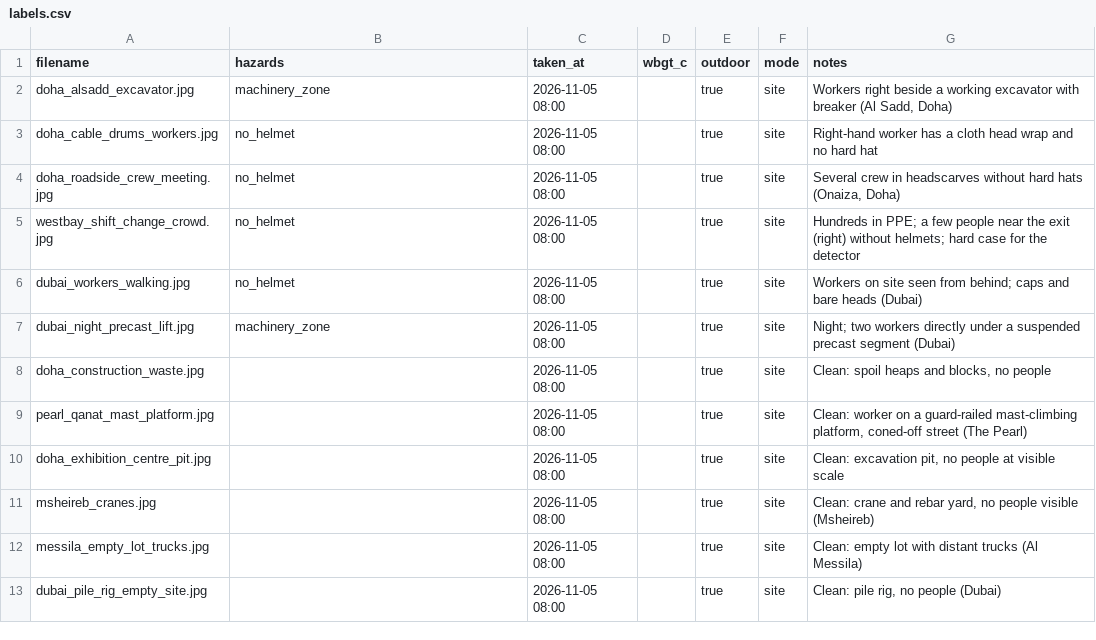
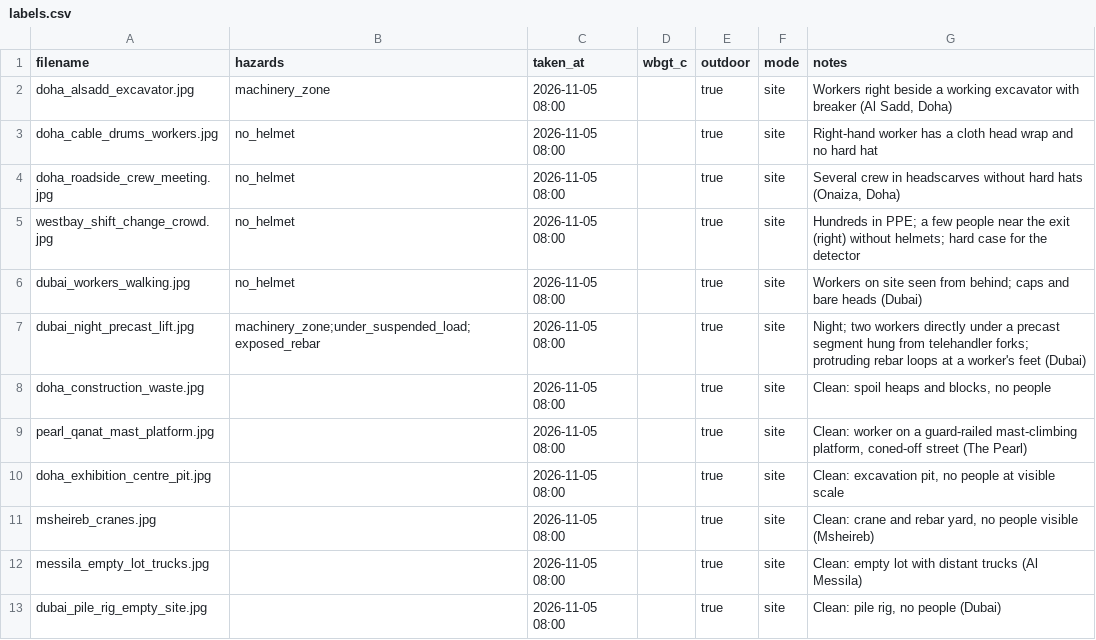
Before and after one commit to LSKZMH/salamtak, a CSV file: examples/qatar_test/labels.csv, drawn as a sheet.

Commit message:
test(qatar set): label under_suspended_load + exposed_rebar on dubai_night_precast_lift; list v2 ids

```diff
--- a/examples/qatar_test/labels.csv
+++ b/examples/qatar_test/labels.csv
@@ -6,3 +6,3 @@ westbay_shift_change_crowd.jpg,no_helmet,2026-11-05 08:00,,true,site,Hundreds in
 dubai_workers_walking.jpg,no_helmet,2026-11-05 08:00,,true,site,Workers on site seen from behind; caps and bare heads (Dubai)
-dubai_night_precast_lift.jpg,machinery_zone,2026-11-05 08:00,,true,site,Night; two workers directly under a suspended precast segment (Dubai)
+dubai_night_precast_lift.jpg,machinery_zone;under_suspended_load;exposed_rebar,2026-11-05 08:00,,true,site,"Night; two workers directly under a precast segment hung from telehandler forks; protruding rebar loops at a worker's feet (Dubai)"
 doha_construction_waste.jpg,,2026-11-05 08:00,,true,site,"Clean: spoil heaps and blocks, no people"
```
Also changed, not shown: 1 other file.
